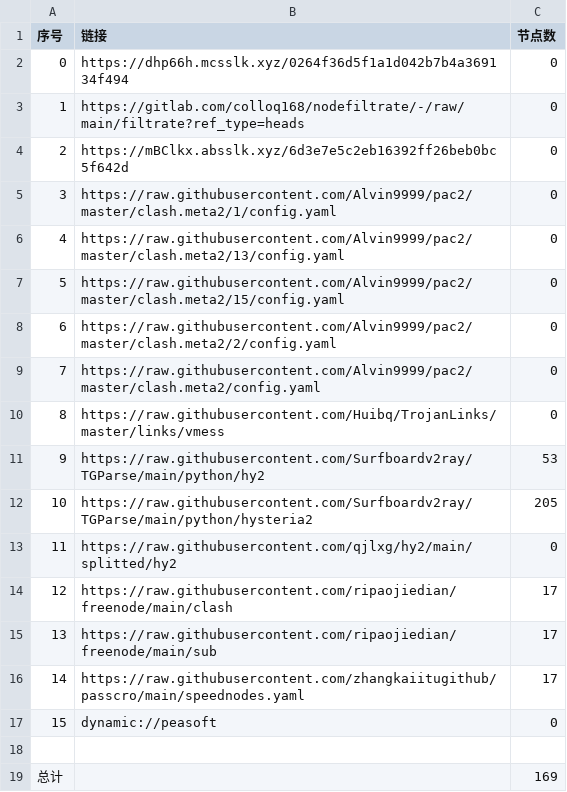
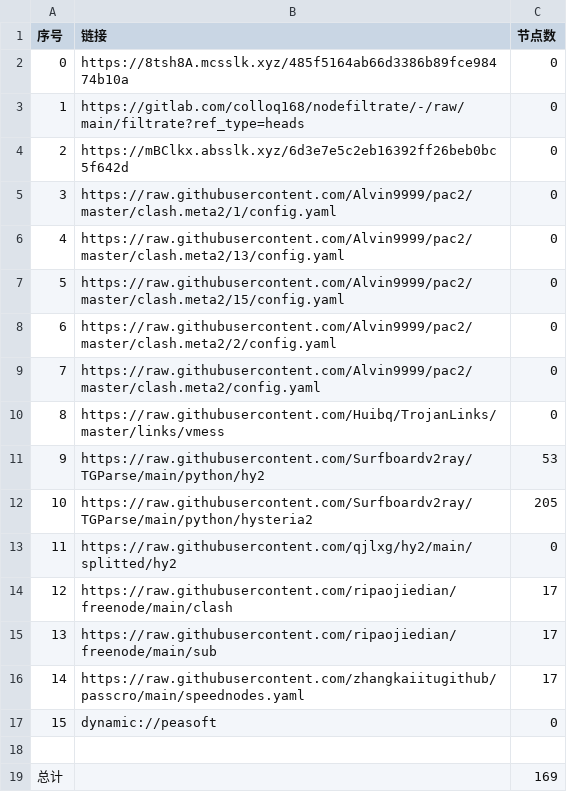
Before and after one commit to x-isd/AutoMergePublicNodes, a CSV file: list_result.csv, drawn as a sheet.

```diff
--- a/list_result.csv
+++ b/list_result.csv
@@ -1,3 +1,3 @@
 序号,链接,节点数
-0,https://dhp66h.mcsslk.xyz/0264f36d5f1a1d042b7b4a369134f494,0
+0,https://8tsh8A.mcsslk.xyz/485f5164ab66d3386b89fce98474b10a,0
 1,https://gitlab.com/colloq168/nodefiltrate/-/raw/main/filtrate?ref_type=heads,0
```
Also changed, not shown: 3 other files.
